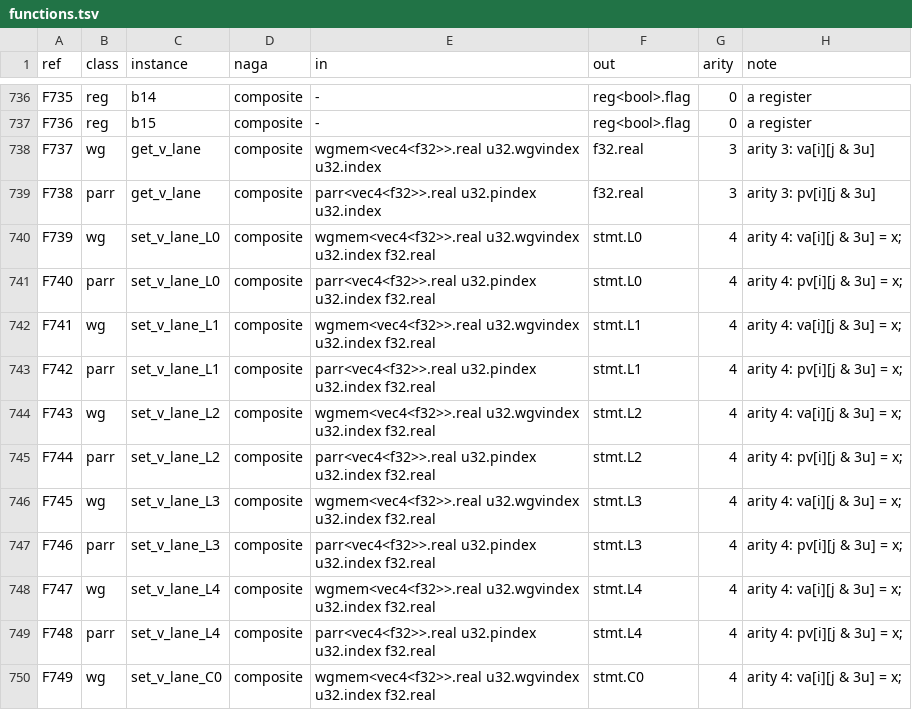
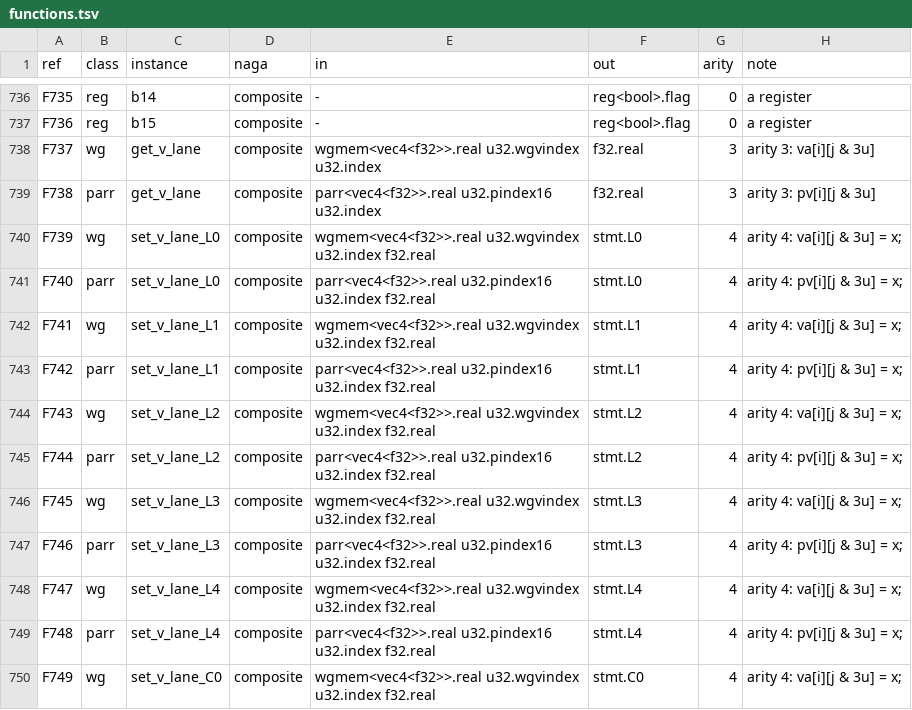
Before and after one commit to Gamakon/fuller, a TSV file: kingdoms/safewgsl/functions.tsv, drawn as a sheet; only a part is shown, gaps mark what is left out; the diff covers the shown part only.

Commit message:
a 16-element private array takes its own index dual, u32.pindex16 (legality item 4)
safe.pidx64 (i & 63u) and safe.pidx16 (i & 15u) shared the dual u32.pindex, so a 0..63 index addressed the 16-element private arrays (vec4, u32, bool, vec2; the legality checker: 369 of 1,000 random genes). T172 u32.pindex16: safe.pidx16 makes it, and every row on a 16-element private array (parr.get_v / get_i / get_b / get_t, the set rows at every rung, the vec4 lane rows) takes it; the f32 arrays of 64 keep u32.pindex from safe.pidx64. The generator applies it in f() (SIXTEEN), refs unchanged; the safe reader gives a mask row its dual (pindex_dual).

The drafts reconverted (logs/HGP/001/safe at 48 and safe96 at 96 slots, next commit): phylu's the_drafts_add_nothing test read the 96-slot encoding made before the dual. Test a_sixteen_element_private_array_takes_its_own_index (the rows, the one maker, 2,000 random safe kernels). Duals 171 -> 172, rows 1,454. 571 tests pass with --features wgsl; clippy clean (wgsl, gpu,wgsl); drafts 31 of 31 at 48, 96, 128; replies 430 of 441; phylu check clean and its 21 wgsl_ GPU tests pass.

```diff
--- a/kingdoms/safewgsl/functions.tsv
+++ b/kingdoms/safewgsl/functions.tsv
@@ -738,13 +738,13 @@ F736	reg	b15	composite	-	reg<bool>.flag	0	a register
 F737	wg	get_v_lane	composite	wgmem<vec4<f32>>.real u32.wgvindex u32.index	f32.real	3	arity 3: va[i][j & 3u]
-F738	parr	get_v_lane	composite	parr<vec4<f32>>.real u32.pindex u32.index	f32.real	3	arity 3: pv[i][j & 3u]
+F738	parr	get_v_lane	composite	parr<vec4<f32>>.real u32.pindex16 u32.index	f32.real	3	arity 3: pv[i][j & 3u]
 F739	wg	set_v_lane_L0	composite	wgmem<vec4<f32>>.real u32.wgvindex u32.index f32.real	stmt.L0	4	arity 4: va[i][j & 3u] = x;
-F740	parr	set_v_lane_L0	composite	parr<vec4<f32>>.real u32.pindex u32.index f32.real	stmt.L0	4	arity 4: pv[i][j & 3u] = x;
+F740	parr	set_v_lane_L0	composite	parr<vec4<f32>>.real u32.pindex16 u32.index f32.real	stmt.L0	4	arity 4: pv[i][j & 3u] = x;
 F741	wg	set_v_lane_L1	composite	wgmem<vec4<f32>>.real u32.wgvindex u32.index f32.real	stmt.L1	4	arity 4: va[i][j & 3u] = x;
-F742	parr	set_v_lane_L1	composite	parr<vec4<f32>>.real u32.pindex u32.index f32.real	stmt.L1	4	arity 4: pv[i][j & 3u] = x;
+F742	parr	set_v_lane_L1	composite	parr<vec4<f32>>.real u32.pindex16 u32.index f32.real	stmt.L1	4	arity 4: pv[i][j & 3u] = x;
 F743	wg	set_v_lane_L2	composite	wgmem<vec4<f32>>.real u32.wgvindex u32.index f32.real	stmt.L2	4	arity 4: va[i][j & 3u] = x;
-F744	parr	set_v_lane_L2	composite	parr<vec4<f32>>.real u32.pindex u32.index f32.real	stmt.L2	4	arity 4: pv[i][j & 3u] = x;
+F744	parr	set_v_lane_L2	composite	parr<vec4<f32>>.real u32.pindex16 u32.index f32.real	stmt.L2	4	arity 4: pv[i][j & 3u] = x;
 F745	wg	set_v_lane_L3	composite	wgmem<vec4<f32>>.real u32.wgvindex u32.index f32.real	stmt.L3	4	arity 4: va[i][j & 3u] = x;
-F746	parr	set_v_lane_L3	composite	parr<vec4<f32>>.real u32.pindex u32.index f32.real	stmt.L3	4	arity 4: pv[i][j & 3u] = x;
+F746	parr	set_v_lane_L3	composite	parr<vec4<f32>>.real u32.pindex16 u32.index f32.real	stmt.L3	4	arity 4: pv[i][j & 3u] = x;
 F747	wg	set_v_lane_L4	composite	wgmem<vec4<f32>>.real u32.wgvindex u32.index f32.real	stmt.L4	4	arity 4: va[i][j & 3u] = x;
-F748	parr	set_v_lane_L4	composite	parr<vec4<f32>>.real u32.pindex u32.index f32.real	stmt.L4	4	arity 4: pv[i][j & 3u] = x;
+F748	parr	set_v_lane_L4	composite	parr<vec4<f32>>.real u32.pindex16 u32.index f32.real	stmt.L4	4	arity 4: pv[i][j & 3u] = x;
 F749	wg	set_v_lane_C0	composite	wgmem<vec4<f32>>.real u32.wgvindex u32.index f32.real	stmt.C0	4	arity 4: va[i][j & 3u] = x;
```
Also changed, not shown: 60 edited cells elsewhere in this file, kingdoms/safewgsl/types.tsv, 6 other files.
